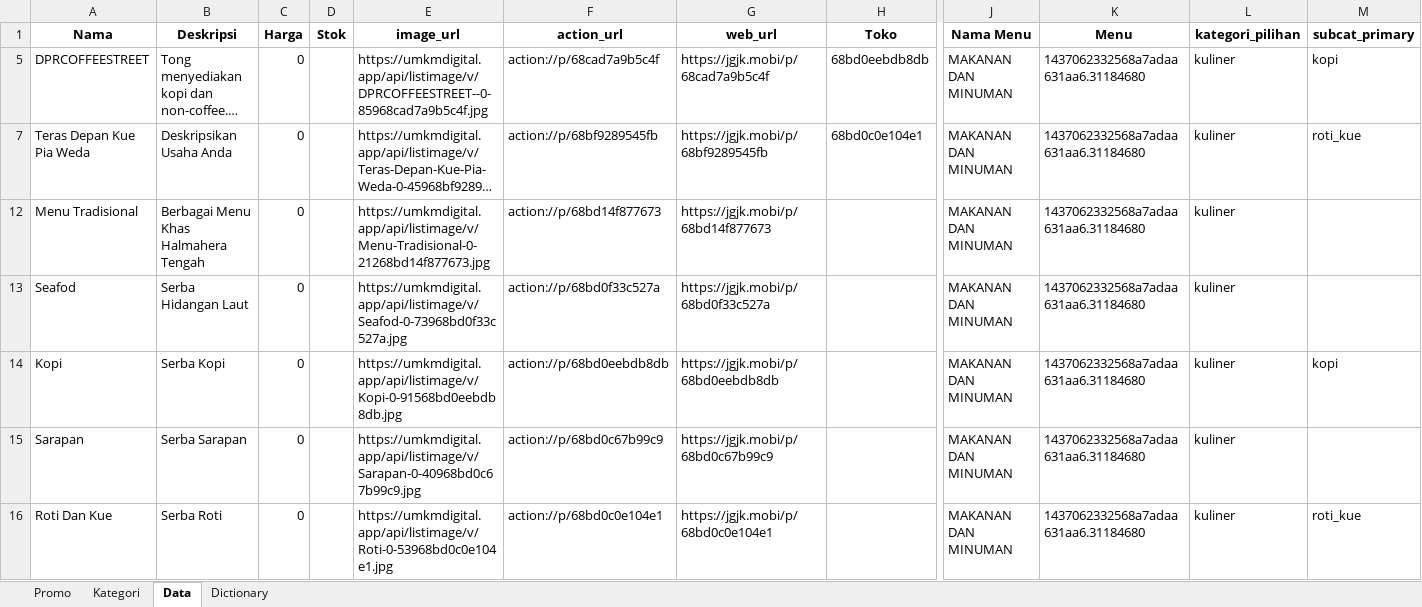
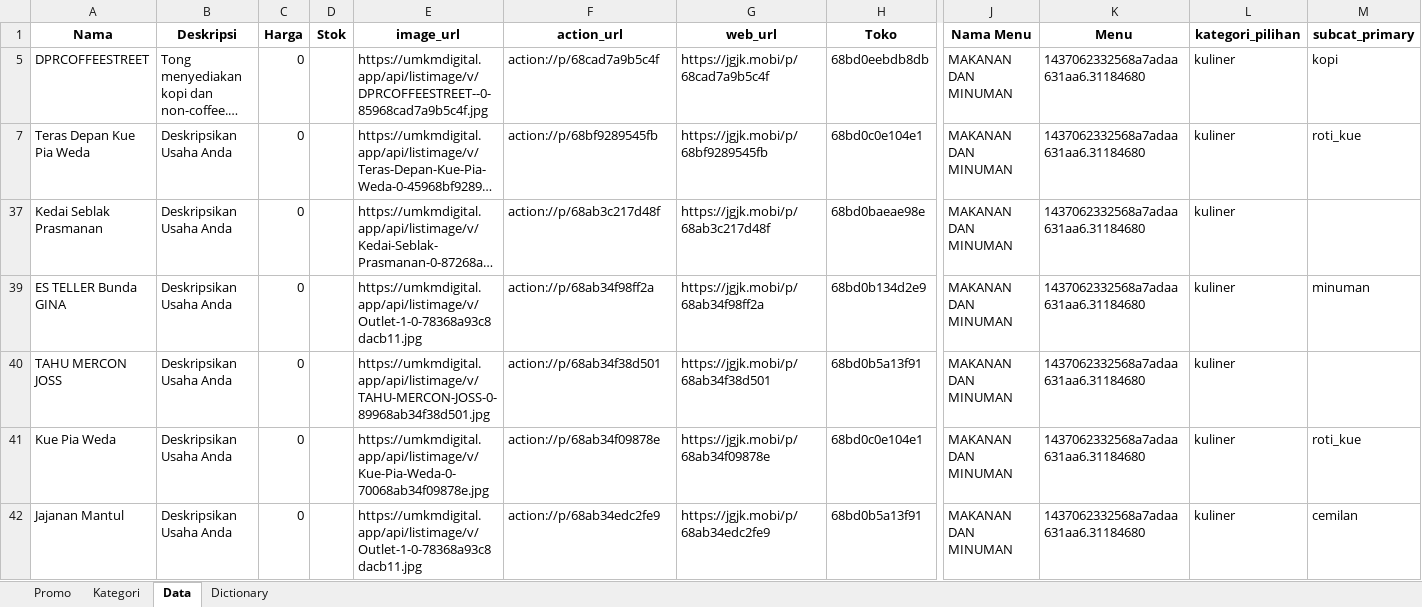
Before and after one commit to aishasanuddin14/data_kuliner_wedago, an Excel workbook: excel/wedago_kuliner_master_final.xlsx, sheet Data, drawn as a sheet; only a part is shown, gaps mark what is left out; the shorter side is filled out with more unchanged rows; long unchanged cells end in …; values as stored, in another font and other column widths than the file's, no borders; rows hold the shown columns only; the diff covers the shown part only; the diff names each change by its address in the sheet, - before the commit and + after, or states it on an @@ line.

Commit message:
chore: update Excel kuliner

```diff
--- a/excel/wedago_kuliner_master_final.xlsx (sheet Data)
+++ b/excel/wedago_kuliner_master_final.xlsx (sheet Data)
-row 12: Menu Tradisional | Berbagai Menu Khas Halmahera Tengah | 0 |  | https://umkmdigital.app/api/listimage/v/Menu-Tradisional-0-21268bd14f877673.jpg | action://p/68bd14f877673 | https://jgjk.mobi/p/68bd14f877673 |  | MAKANAN DAN MINUMAN | 1437062332568a7adaa631aa6.31184680 | kuliner
-row 13: Seafod | Serba Hidangan Laut | 0 |  | https://umkmdigital.app/api/listimage/v/Seafod-0-73968bd0f33c527a.jpg | action://p/68bd0f33c527a | https://jgjk.mobi/p/68bd0f33c527a |  | MAKANAN DAN MINUMAN | 1437062332568a7adaa631aa6.31184680 | kuliner
-row 14: Kopi | Serba Kopi | 0 |  | https://umkmdigital.app/api/listimage/v/Kopi-0-91568bd0eebdb8db.jpg | action://p/68bd0eebdb8db | https://jgjk.mobi/p/68bd0eebdb8db |  | MAKANAN DAN MINUMAN | 1437062332568a7adaa631aa6.31184680 | kuliner | kopi
-row 15: Sarapan | Serba Sarapan | 0 |  | https://umkmdigital.app/api/listimage/v/Sarapan-0-40968bd0c67b99c9.jpg | action://p/68bd0c67b99c9 | https://jgjk.mobi/p/68bd0c67b99c9 |  | MAKANAN DAN MINUMAN | 1437062332568a7adaa631aa6.31184680 | kuliner
-row 16: Roti Dan Kue | Serba Roti | 0 |  | https://umkmdigital.app/api/listimage/v/Roti-0-53968bd0c0e104e1.jpg | action://p/68bd0c0e104e1 | https://jgjk.mobi/p/68bd0c0e104e1 |  | MAKANAN DAN MINUMAN | 1437062332568a7adaa631aa6.31184680 | kuliner | roti_kue
```
Also changed, not shown: 5 removed rows elsewhere in this sheet.
